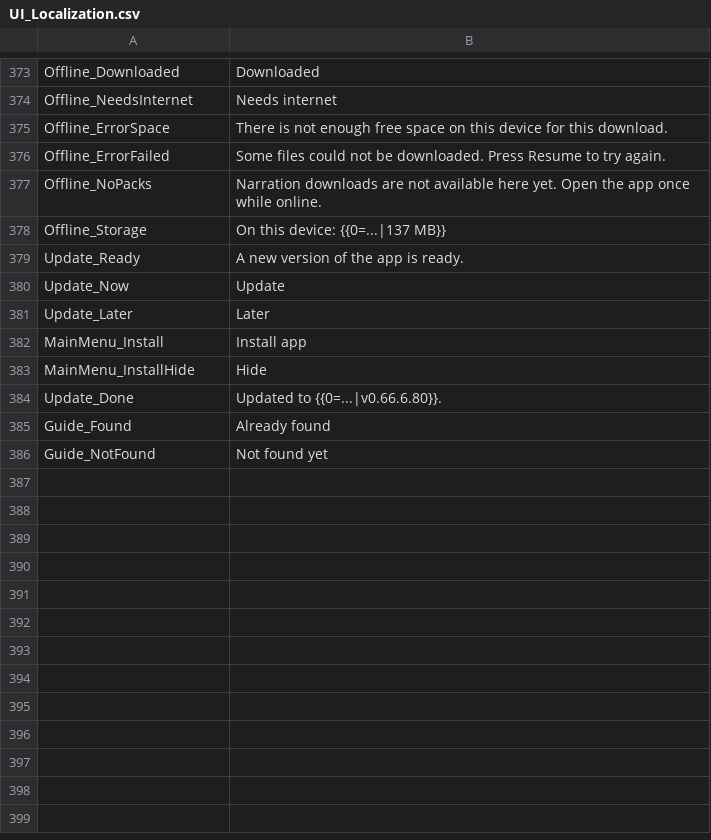
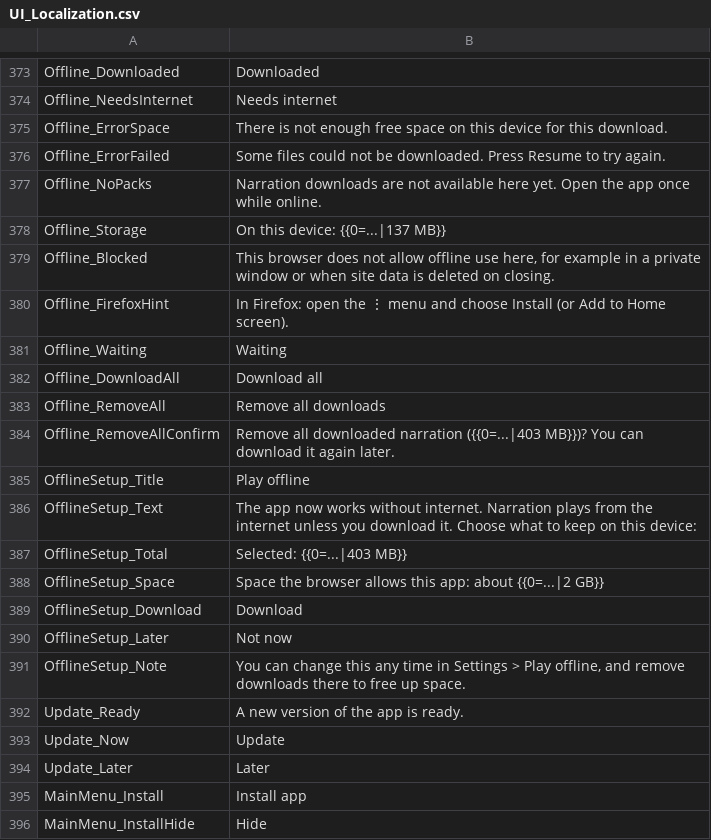
Before and after one commit to vdepagter/myfathersworkapp, a CSV file: MyFathersWorkApp/MyFathersWorkApp/wwwroot/localization/UI_Localization.csv, drawn as a sheet; only a part is shown, gaps mark what is left out; the shorter side is filled out with more unchanged rows.

```diff
--- a/MyFathersWorkApp/MyFathersWorkApp/wwwroot/localization/UI_Localization.csv
+++ b/MyFathersWorkApp/MyFathersWorkApp/wwwroot/localization/UI_Localization.csv
@@ -378,2 +378,15 @@ Offline_NoPacks;Narration downloads are not available here yet. Open the app onc
 Offline_Storage;On this device: {{0=...|137 MB}}
+Offline_Blocked;This browser does not allow offline use here, for example in a private window or when site data is deleted on closing.
+Offline_FirefoxHint;In Firefox: open the ⋮ menu and choose Install (or Add to Home screen).
+Offline_Waiting;Waiting
+Offline_DownloadAll;Download all
+Offline_RemoveAll;Remove all downloads
+Offline_RemoveAllConfirm;Remove all downloaded narration ({{0=...|403 MB}})? You can download it again later.
+OfflineSetup_Title;Play offline
+OfflineSetup_Text;The app now works without internet. Narration plays from the internet unless you download it. Choose what to keep on this device:
+OfflineSetup_Total;Selected: {{0=...|403 MB}}
+OfflineSetup_Space;Space the browser allows this app: about {{0=...|2 GB}}
+OfflineSetup_Download;Download
+OfflineSetup_Later;Not now
+OfflineSetup_Note;You can change this any time in Settings > Play offline, and remove downloads there to free up space.
 Update_Ready;A new version of the app is ready.
```
Also changed, not shown: 12 other files.
